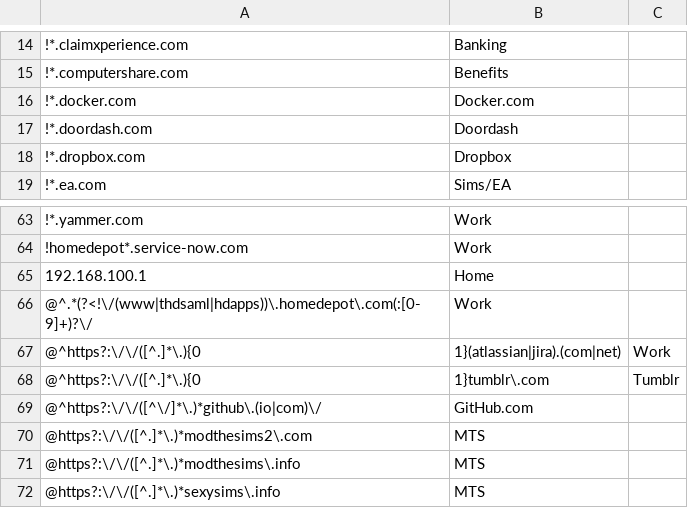
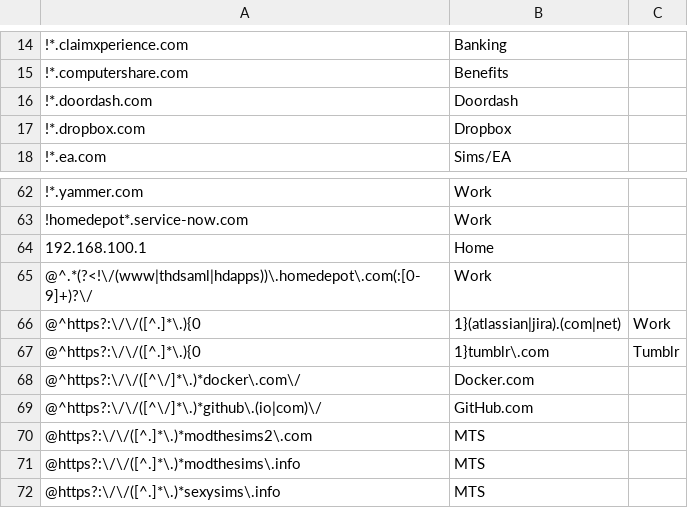
Before and after one commit to kelbyers/yadm-dotfiles, a CSV file: .yadm/containerise.csv, drawn as a sheet; only a part is shown, gaps mark what is left out.

Commit message:
container weirdness searching google for docker queries

```diff
--- a/.yadm/containerise.csv
+++ b/.yadm/containerise.csv
@@ -15,3 +15,2 @@
 !*.computershare.com , Benefits
-!*.docker.com , Docker.com
 !*.doordash.com , Doordash
@@ -68,2 +67,3 @@
 @^https?:\/\/([^.]*\.){0,1}tumblr\.com , Tumblr
+@^https?:\/\/([^\/]*\.)*docker\.com\/ , Docker.com
 @^https?:\/\/([^\/]*\.)*github\.(io|com)\/ , GitHub.com
```
